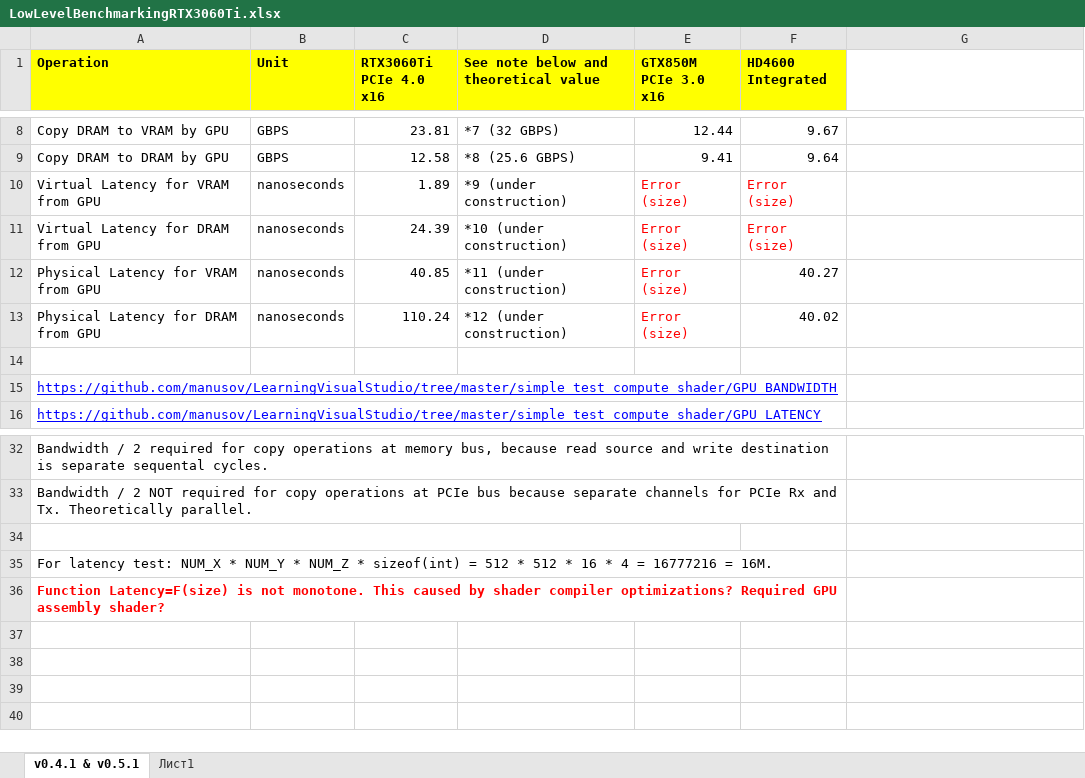
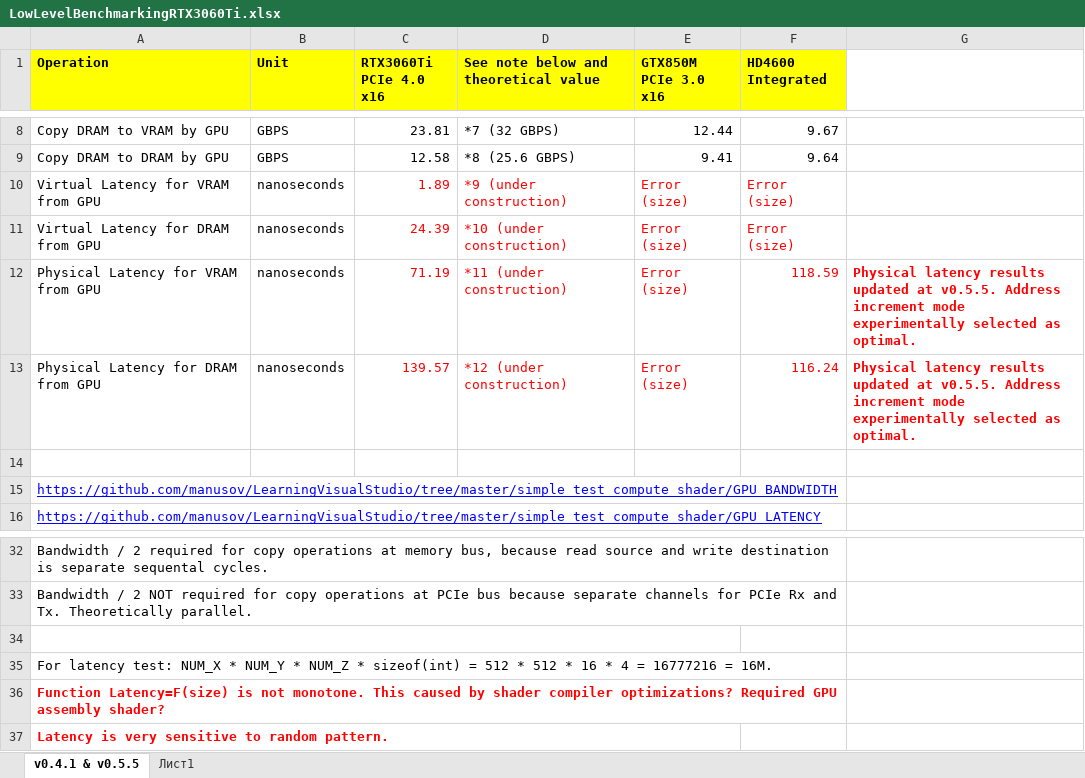
Before and after one commit to manusov/LearningVisualStudio, an Excel workbook: simple_test_compute_shader/LowLevelBenchmarkingRTX3060Ti.xlsx, sheet v0.4.1 & v0.5.5, drawn as a sheet; only a part is shown, gaps mark what is left out; values as stored, in another font and other column widths than the file's, no borders; the diff names each change by its address in the sheet, - before the commit and + after, or states it on an @@ line.

Commit message:
compute shader sample v0.4.2 (GPU bandwidth) and v0.5.5 (GPU latency)

```diff
--- a/simple_test_compute_shader/LowLevelBenchmarkingRTX3060Ti.xlsx (sheet v0.4.1 & v0.5.5)
+++ b/simple_test_compute_shader/LowLevelBenchmarkingRTX3060Ti.xlsx (sheet v0.4.1 & v0.5.5)
-sheet tab: v0.4.1 & v0.5.1
+sheet tab: v0.4.1 & v0.5.5
-C10:D13 text colour: black
+C10:D13 text colour: #FF0000
-C12 (RTX3060Ti PCIe 4.0 x16): 40.85
+C12 (RTX3060Ti PCIe 4.0 x16): 71.19
-F12 (HD4600 Integrated): 40.27
+F12 (HD4600 Integrated): 118.59
-F12:F13 text colour: black
+F12:F13 text colour: #FF0000
-G12:G13: (empty)
+G12:G13: Physical latency results updated at v0.5.5. Address increment mode experimentally selected as optimal.
-C13 (RTX3060Ti PCIe 4.0 x16): 110.24
+C13 (RTX3060Ti PCIe 4.0 x16): 139.57
-F13 (HD4600 Integrated): 40.02
+F13 (HD4600 Integrated): 116.24
+row 37: Latency is very sensitive to random pattern.
```
Also changed, not shown: 1 other file.
